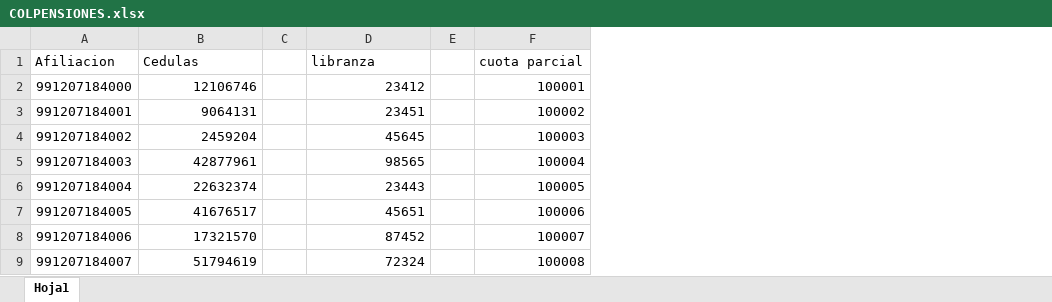
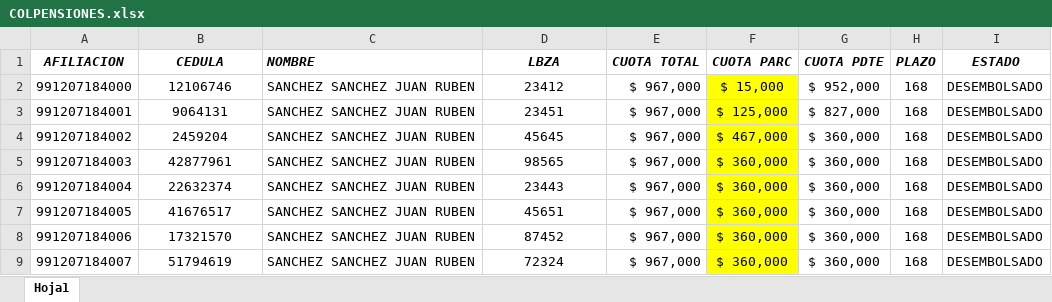
Before and after one commit to jagamezKREDIT/Both_Imcorporaciones_av, an Excel workbook: ExcelCedulas/COLPENSIONES.xlsx, sheet Hoja1, drawn as a sheet; values as stored, in another font and other column widths than the file's, no borders; removed rows and columns are numbered as before the commit, all else as after; the diff names each change by its address in the sheet, - before the commit and + after, or states it on an @@ line.

```diff
--- a/ExcelCedulas/COLPENSIONES.xlsx (sheet Hoja1)
+++ b/ExcelCedulas/COLPENSIONES.xlsx (sheet Hoja1)
-column C, empty
+column C, rows 2-9: all SANCHEZ SANCHEZ JUAN RUBEN
-column E, empty
-column F, rows 2-9: 100001 | 100002 | 100003 | 100004 | 100005 | 100006 | 100007 | 100008
+column E, rows 2-9: all $ 967,000
+column F, rows 2-9: $ 15,000 | $ 125,000 | $ 467,000 | $ 360,000 | $ 360,000 | $ 360,000 | $ 360,000 | $ 360,000
+column G, rows 2-9: $ 952,000 | $ 827,000 | $ 360,000 | $ 360,000 | $ 360,000 | $ 360,000 | $ 360,000 | $ 360,000
+column H, rows 2-9: all 168
+column I, rows 2-9: all DESEMBOLSADO
-row 1: Afiliacion | Cedulas |  | libranza |  | cuota parcial
+row 1: AFILIACION | CEDULA | NOMBRE | LBZA | CUOTA TOTAL | CUOTA PARC | CUOTA PDTE | PLAZO | ESTADO
-B2:B9 alignment: right
+B2:B9 alignment: center
-D2:D9 alignment: right
+D2:D9 alignment: center
```
Also changed, not shown: 2 other files.
